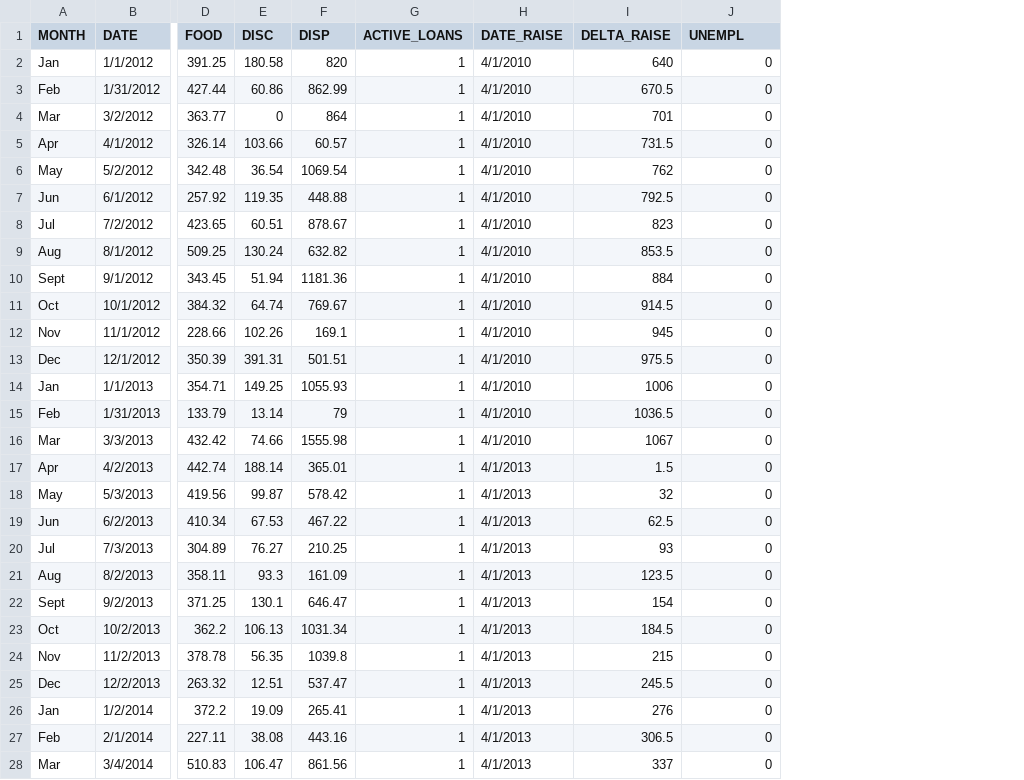
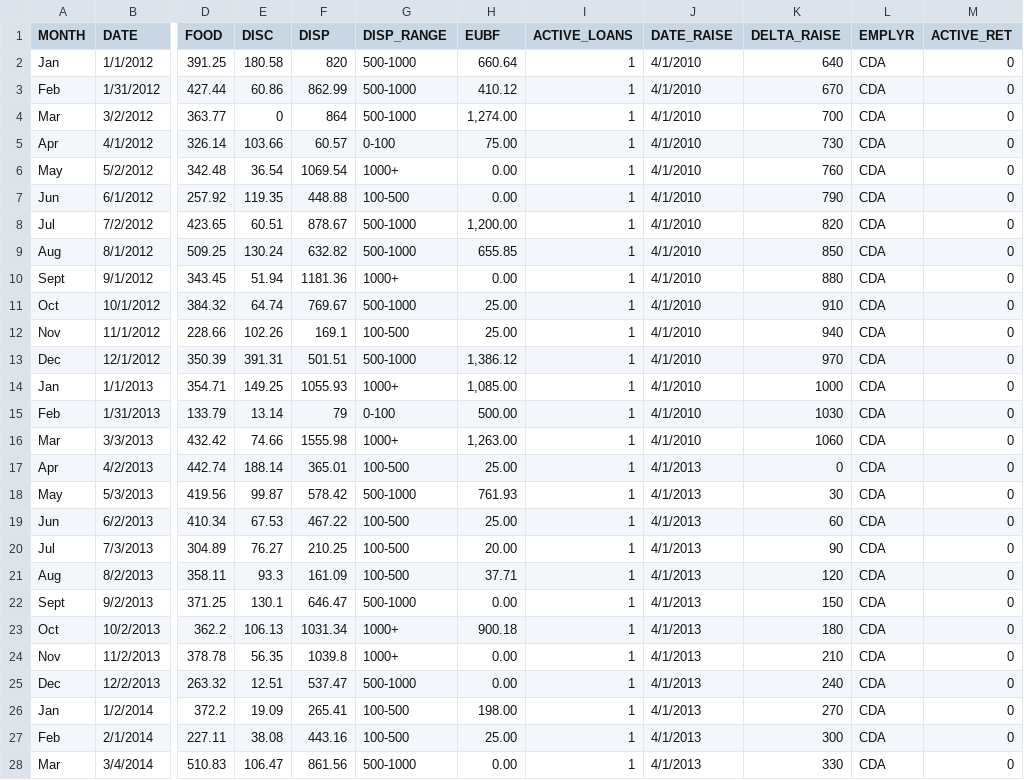
Before and after one commit to saashimi/ml_expense, a CSV file: data/purchases2.csv, drawn as a sheet; only a part is shown, gaps mark what is left out; addresses are those after the commit; the diff covers the shown part only; the diff names each change by its address in the sheet, - before the commit and + after, or states it on an @@ line.

```diff
--- a/data/purchases2.csv
+++ b/data/purchases2.csv
+column G (DISP_RANGE), rows 2-28: 500-1000 | 500-1000 | 500-1000 | 0-100 | 1000+ | 100-500 | 500-1000 | 500-1000 | 1000+ | 500-1000 | 100-500 | 500-1000 | 1000+ | 0-100 | 1000+ | 100-500 | 500-1000 | 100-500 | 100-500 | 100-500 | 500-1000 | 1000+ | 1000+ | 500-1000 | 100-500 | 100-500 | 500-1000
+column H (EUBF), rows 2-28: 660.64 | 410.12 | 1,274.00 | 75.00 | 0.00 | 0.00 | 1,200.00 | 655.85 | 0.00 | 25.00 | 25.00 | 1,386.12 | 1,085.00 | 500.00 | 1,263.00 | 25.00 | 761.93 | 25.00 | 20.00 | 37.71 | 0.00 | 900.18 | 0.00 | 0.00 | 198.00 | 25.00 | 0.00
+column L (EMPLYR), rows 2-28: all CDA
-M1: UNEMPL
+M1: ACTIVE_RET
-K3 (DELTA_RAISE): 670.5
+K3 (DELTA_RAISE): 670
-K4 (DELTA_RAISE): 701
+K4 (DELTA_RAISE): 700
-K5 (DELTA_RAISE): 731.5
+K5 (DELTA_RAISE): 730
-K6 (DELTA_RAISE): 762
+K6 (DELTA_RAISE): 760
-K7 (DELTA_RAISE): 792.5
+K7 (DELTA_RAISE): 790
-K8 (DELTA_RAISE): 823
+K8 (DELTA_RAISE): 820
-K9 (DELTA_RAISE): 853.5
+K9 (DELTA_RAISE): 850
-K10 (DELTA_RAISE): 884
+K10 (DELTA_RAISE): 880
-K11 (DELTA_RAISE): 914.5
+K11 (DELTA_RAISE): 910
-K12 (DELTA_RAISE): 945
+K12 (DELTA_RAISE): 940
-K13 (DELTA_RAISE): 975.5
+K13 (DELTA_RAISE): 970
-K14 (DELTA_RAISE): 1006
+K14 (DELTA_RAISE): 1000
-K15 (DELTA_RAISE): 1036.5
+K15 (DELTA_RAISE): 1030
-K16 (DELTA_RAISE): 1067
+K16 (DELTA_RAISE): 1060
-K17 (DELTA_RAISE): 1.5
+K17 (DELTA_RAISE): 0
-K18 (DELTA_RAISE): 32
+K18 (DELTA_RAISE): 30
-K19 (DELTA_RAISE): 62.5
+K19 (DELTA_RAISE): 60
-K20 (DELTA_RAISE): 93
+K20 (DELTA_RAISE): 90
-K21 (DELTA_RAISE): 123.5
+K21 (DELTA_RAISE): 120
-K22 (DELTA_RAISE): 154
+K22 (DELTA_RAISE): 150
-K23 (DELTA_RAISE): 184.5
+K23 (DELTA_RAISE): 180
-K24 (DELTA_RAISE): 215
+K24 (DELTA_RAISE): 210
-K25 (DELTA_RAISE): 245.5
+K25 (DELTA_RAISE): 240
-K26 (DELTA_RAISE): 276
+K26 (DELTA_RAISE): 270
-K27 (DELTA_RAISE): 306.5
+K27 (DELTA_RAISE): 300
-K28 (DELTA_RAISE): 337
+K28 (DELTA_RAISE): 330
```
Also changed, not shown: 86 edited cells elsewhere in this file, 1 other file.
